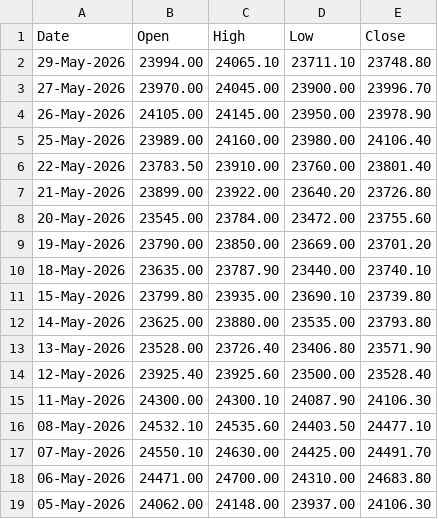
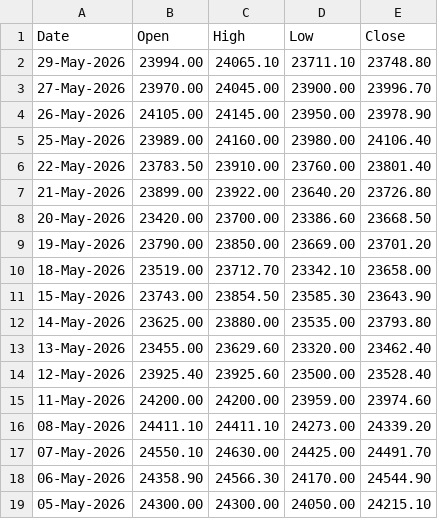
Before and after one commit to 27Krishnan/ZenithTrade-Algo, a CSV file: data/nse_ohlc/nifty_30jun2026_ohlc.csv, drawn as a sheet; only a part is shown; the diff covers the shown part only.

```diff
--- a/data/nse_ohlc/nifty_30jun2026_ohlc.csv
+++ b/data/nse_ohlc/nifty_30jun2026_ohlc.csv
@@ -7,13 +7,13 @@ Date,Open,High,Low,Close
 21-May-2026,23899.00,23922.00,23640.20,23726.80
-20-May-2026,23545.00,23784.00,23472.00,23755.60
+20-May-2026,23420.00,23700.00,23386.60,23668.50
 19-May-2026,23790.00,23850.00,23669.00,23701.20
-18-May-2026,23635.00,23787.90,23440.00,23740.10
-15-May-2026,23799.80,23935.00,23690.10,23739.80
+18-May-2026,23519.00,23712.70,23342.10,23658.00
+15-May-2026,23743.00,23854.50,23585.30,23643.90
 14-May-2026,23625.00,23880.00,23535.00,23793.80
-13-May-2026,23528.00,23726.40,23406.80,23571.90
+13-May-2026,23455.00,23629.60,23320.00,23462.40
 12-May-2026,23925.40,23925.60,23500.00,23528.40
-11-May-2026,24300.00,24300.10,24087.90,24106.30
-08-May-2026,24532.10,24535.60,24403.50,24477.10
+11-May-2026,24200.00,24200.00,23959.00,23974.60
+08-May-2026,24411.10,24411.10,24273.00,24339.20
 07-May-2026,24550.10,24630.00,24425.00,24491.70
-06-May-2026,24471.00,24700.00,24310.00,24683.80
-05-May-2026,24062.00,24148.00,23937.00,24106.30
+06-May-2026,24358.90,24566.30,24170.00,24544.90
+05-May-2026,24300.00,24300.00,24050.00,24215.10
```
Also changed, not shown: 8 edited cells elsewhere in this file.
